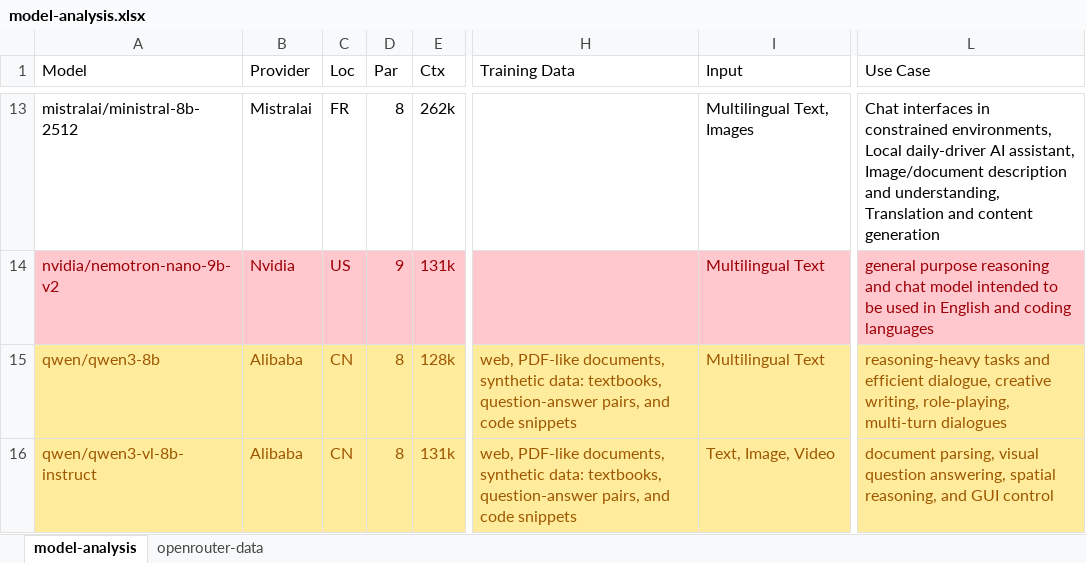
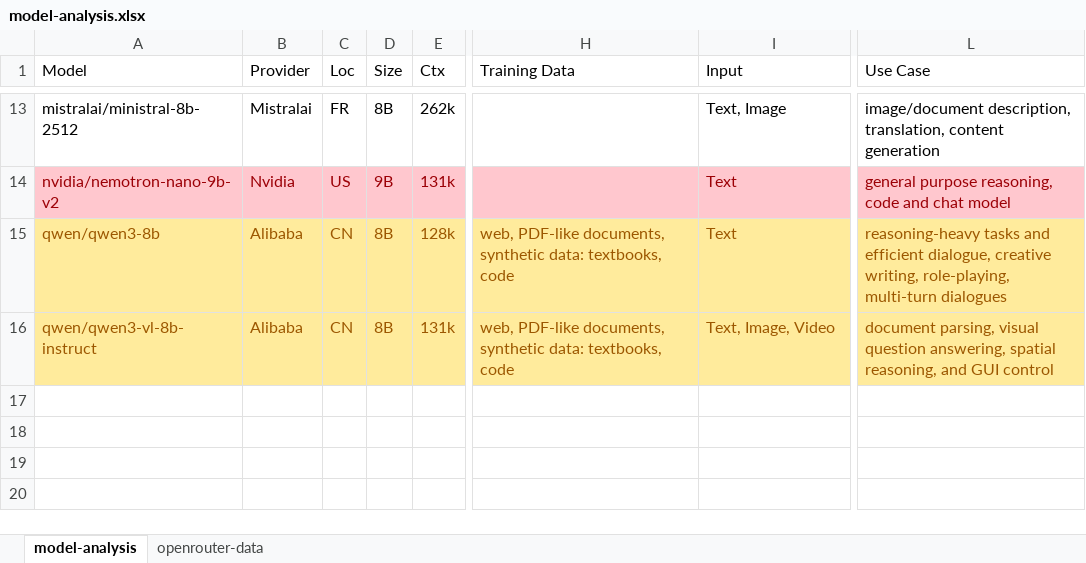
Before and after one commit to julianbht/llm-ensemble, an Excel workbook: artifacts/analysis/model-analysis.xlsx, sheet model-analysis, drawn as a sheet; only a part is shown, gaps mark what is left out; values as stored, in another font and other column widths than the file's, no borders; table styles not drawn; the diff covers the shown part only; the diff names each change by its address in the sheet, - before the commit and + after, or states it on an @@ line.

```diff
--- a/artifacts/analysis/model-analysis.xlsx (sheet model-analysis)
+++ b/artifacts/analysis/model-analysis.xlsx (sheet model-analysis)
-D1: Par
+D1: Size
-D13 (Size): 8
+D13 (Size): 8B
-I13 (Input): Multilingual Text, Images
+I13 (Input): Text, Image
-L13 (Use Case): Chat interfaces in constrained environments, Local daily-driver AI assistant, Image/document description and understanding, Translation and content generation
+L13 (Use Case): image/document description, translation, content generation
-D14 (Size): 9
+D14 (Size): 9B
-I14:I15 (Input): Multilingual Text
+I14:I15 (Input): Text
-L14 (Use Case): general purpose reasoning and chat model intended to be used in English and coding languages
+L14 (Use Case): general purpose reasoning, code and chat model
-D15:D16 (Size): 8
+D15:D16 (Size): 8B
-H15:H16 (Training Data): …data: textbooks, question-answer pairs, and code snippets
+H15:H16 (Training Data): …data: textbooks, code
```
Also changed, not shown: 34 edited cells and cell formats elsewhere in this sheet, 1 other file.
